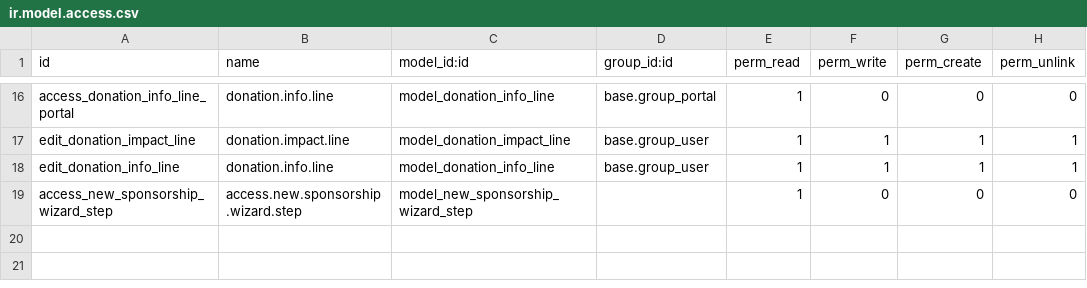
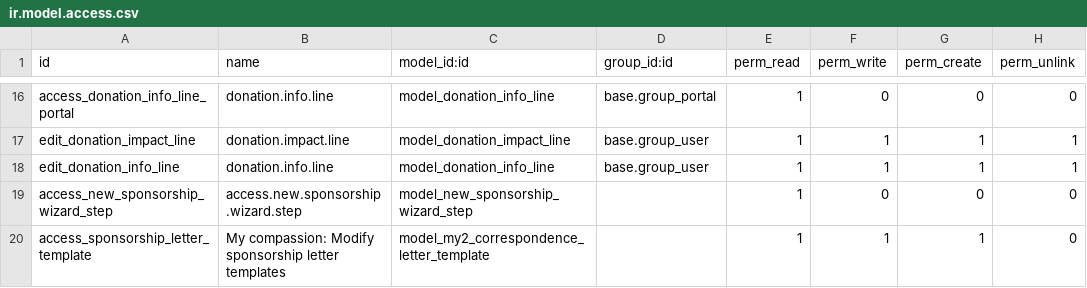
Before and after one commit to CompassionCH/compassion-website, a CSV file: my_compassion/security/ir.model.access.csv, drawn as a sheet; only a part is shown, gaps mark what is left out; the diff names each change by its address in the sheet, - before the commit and + after, or states it on an @@ line.

```diff
--- a/my_compassion/security/ir.model.access.csv
+++ b/my_compassion/security/ir.model.access.csv
+row 20: access_sponsorship_letter_template | My compassion: Modify sponsorship letter templates | model_my2_correspondence_letter_template |  | 1 | 1 | 1 | 0
```
Also changed, not shown: 12 other files.
